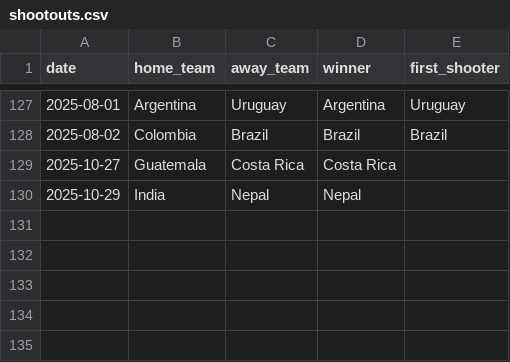
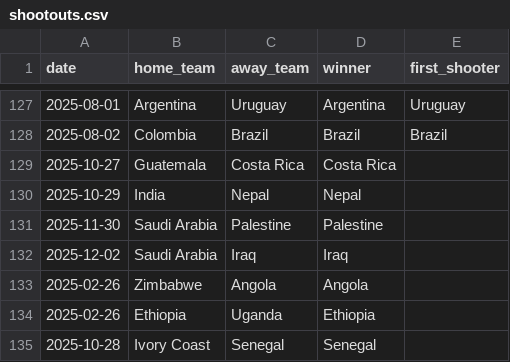
Before and after one commit to martj42/womens-international-results, a CSV file: shootouts.csv, drawn as a sheet; only a part is shown, gaps mark what is left out; the diff names each change by its address in the sheet, - before the commit and + after, or states it on an @@ line.

```diff
--- a/shootouts.csv
+++ b/shootouts.csv
+row 131: 2025-11-30 | Saudi Arabia | Palestine | Palestine
+row 132: 2025-12-02 | Saudi Arabia | Iraq | Iraq
+row 133: 2025-02-26 | Zimbabwe | Angola | Angola
+row 134: 2025-02-26 | Ethiopia | Uganda | Ethiopia
+row 135: 2025-10-28 | Ivory Coast | Senegal | Senegal
```
Also changed, not shown: goalscorers.csv, 1 other file.
